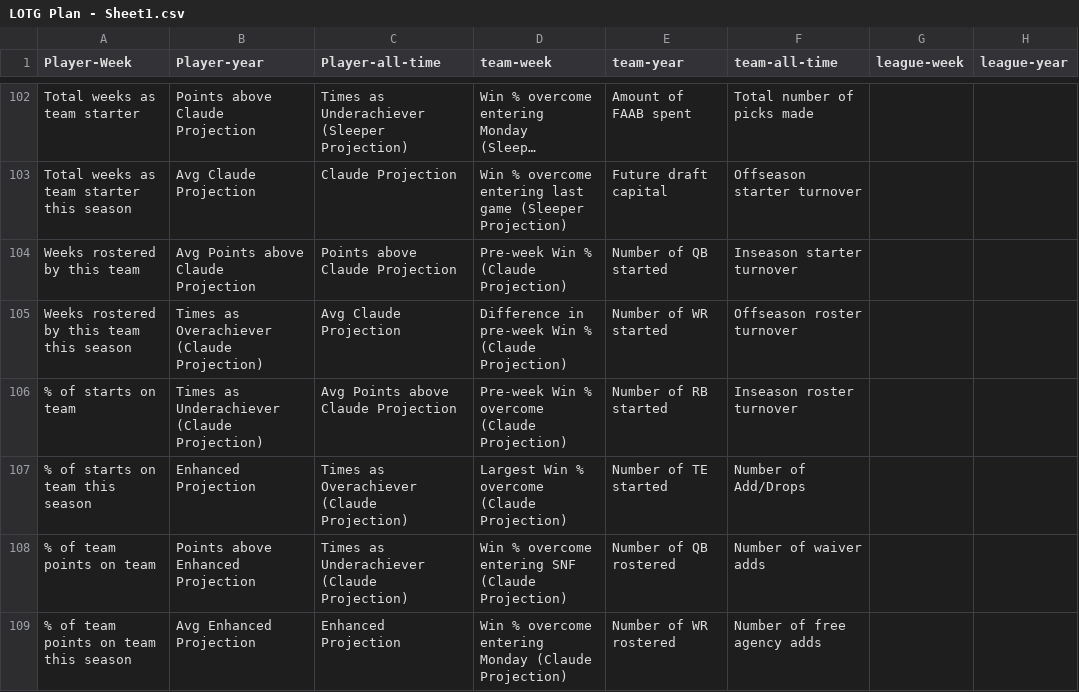
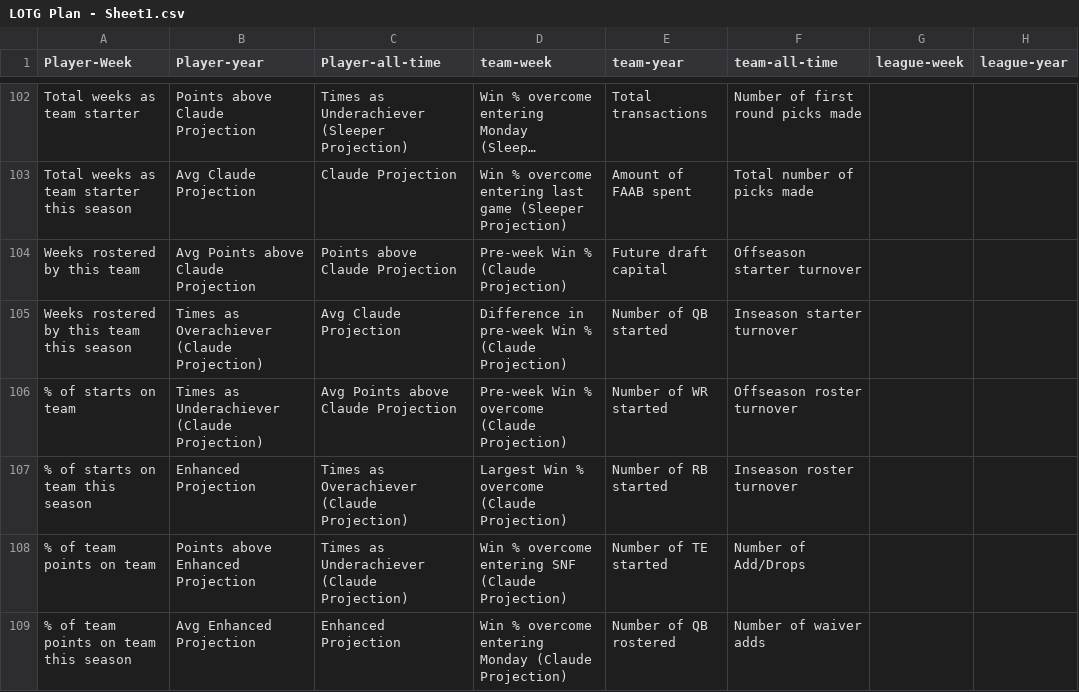
Before and after one commit to Oliverwkw/LOTG-Stats, a CSV file: plan/LOTG Plan - Sheet1.csv, drawn as a sheet; only a part is shown, gaps mark what is left out; long unchanged cells end in …; the diff covers the shown part only; the diff names each change by its address in the sheet, - before the commit and + after, or states it on an @@ line.

```diff
--- a/plan/LOTG Plan - Sheet1.csv
+++ b/plan/LOTG Plan - Sheet1.csv
-E102 (team-year): Amount of FAAB spent
+E102 (team-year): Total transactions
-F102 (team-all-time): Total number of picks made
+F102 (team-all-time): Number of first round picks made
-E103 (team-year): Future draft capital
+E103 (team-year): Amount of FAAB spent
-F103 (team-all-time): Offseason starter turnover
+F103 (team-all-time): Total number of picks made
-E104 (team-year): Number of QB started
+E104 (team-year): Future draft capital
-F104 (team-all-time): Inseason starter turnover
+F104 (team-all-time): Offseason starter turnover
-E105 (team-year): Number of WR started
+E105 (team-year): Number of QB started
-F105 (team-all-time): Offseason roster turnover
+F105 (team-all-time): Inseason starter turnover
-E106 (team-year): Number of RB started
+E106 (team-year): Number of WR started
-F106 (team-all-time): Inseason roster turnover
+F106 (team-all-time): Offseason roster turnover
-E107 (team-year): Number of TE started
+E107 (team-year): Number of RB started
-F107 (team-all-time): Number of Add/Drops
+F107 (team-all-time): Inseason roster turnover
-E108 (team-year): Number of QB rostered
+E108 (team-year): Number of TE started
-F108 (team-all-time): Number of waiver adds
+F108 (team-all-time): Number of Add/Drops
-E109 (team-year): Number of WR rostered
+E109 (team-year): Number of QB rostered
-F109 (team-all-time): Number of free agency adds
+F109 (team-all-time): Number of waiver adds
```
Also changed, not shown: 2 added rows and 100 edited cells elsewhere in this file, plan/phase14_phrasing.csv, 7 other files.
